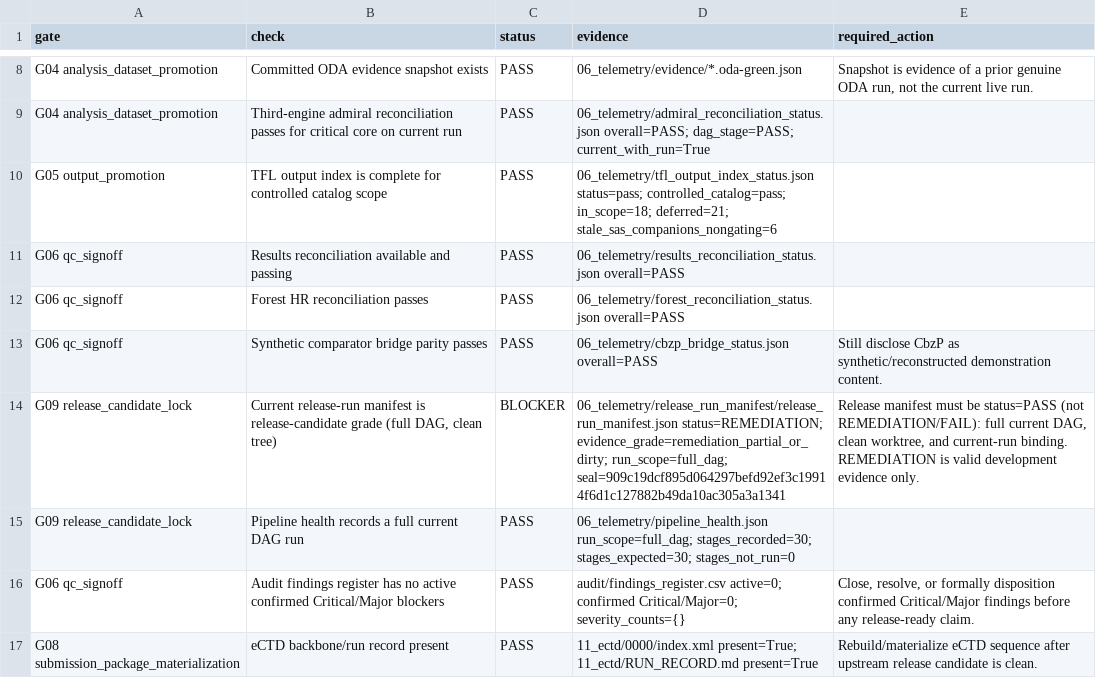
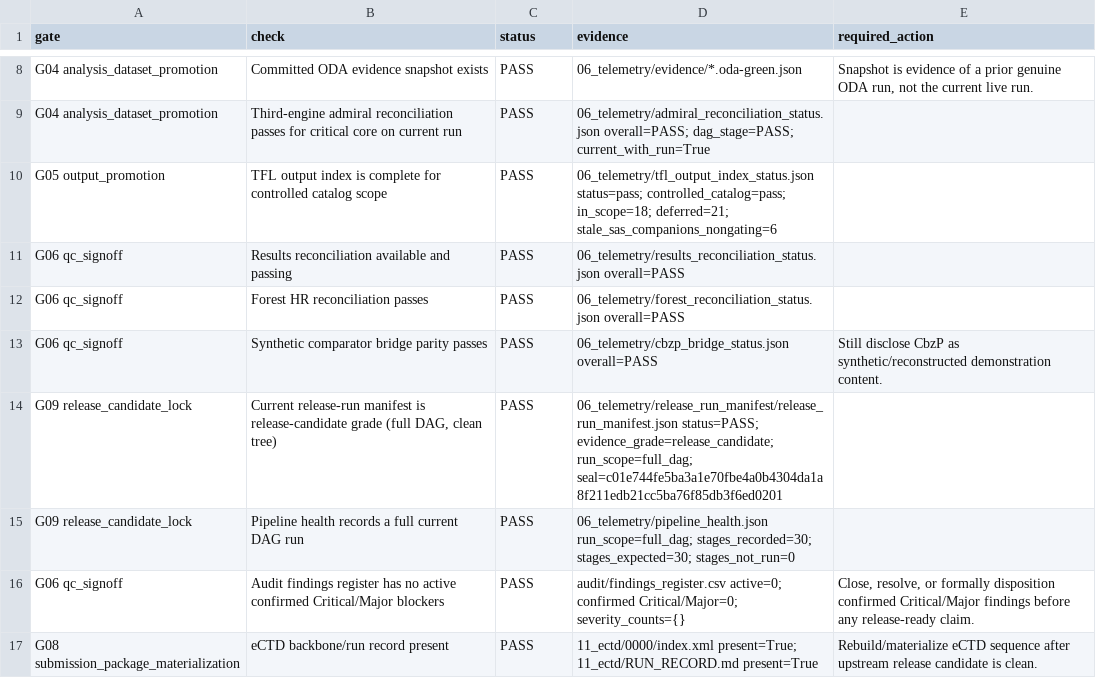
Before and after one commit to antonybevan/TROPIC_sanofi, a CSV file: 06_telemetry/release_candidate/release_candidate_checklist.csv, drawn as a sheet; only a part is shown, gaps mark what is left out.

Commit message:
chore(release): land PASS release-candidate seal artifacts
Commit the full-DAG ODA release-run manifest and RC checklist that grade
release_candidate with a clean material worktree, after excluding seal
self-outputs from the dirty gate.

```diff
--- a/06_telemetry/release_candidate/release_candidate_checklist.csv
+++ b/06_telemetry/release_candidate/release_candidate_checklist.csv
@@ -13,3 +13,3 @@ G06 qc_signoff,Forest HR reconciliation passes,PASS,06_telemetry/forest_reconcil
 G06 qc_signoff,Synthetic comparator bridge parity passes,PASS,06_telemetry/cbzp_bridge_status.json overall=PASS,Still disclose CbzP as synthetic/reconstructed demonstration content.
-G09 release_candidate_lock,"Current release-run manifest is release-candidate grade (full DAG, clean tree)",BLOCKER,06_telemetry/release_run_manifest/release_run_manifest.json status=REMEDIATION; evidence_grade=remediation_partial_or_dirty; run_scope=full_dag; seal=909c19dcf895d064297befd92ef3c19914f6d1c127882b49da10ac305a3a1341,"Release manifest must be status=PASS (not REMEDIATION/FAIL): full current DAG, clean worktree, and current-run binding. REMEDIATION is valid development evidence only."
+G09 release_candidate_lock,"Current release-run manifest is release-candidate grade (full DAG, clean tree)",PASS,06_telemetry/release_run_manifest/release_run_manifest.json status=PASS; evidence_grade=release_candidate; run_scope=full_dag; seal=c01e744fe5ba3a1e70fbe4a0b4304da1a8f211edb21cc5ba76f85db3f6ed0201,
 G09 release_candidate_lock,Pipeline health records a full current DAG run,PASS,06_telemetry/pipeline_health.json run_scope=full_dag; stages_recorded=30; stages_expected=30; stages_not_run=0,
```
Also changed, not shown: 4 other files.
